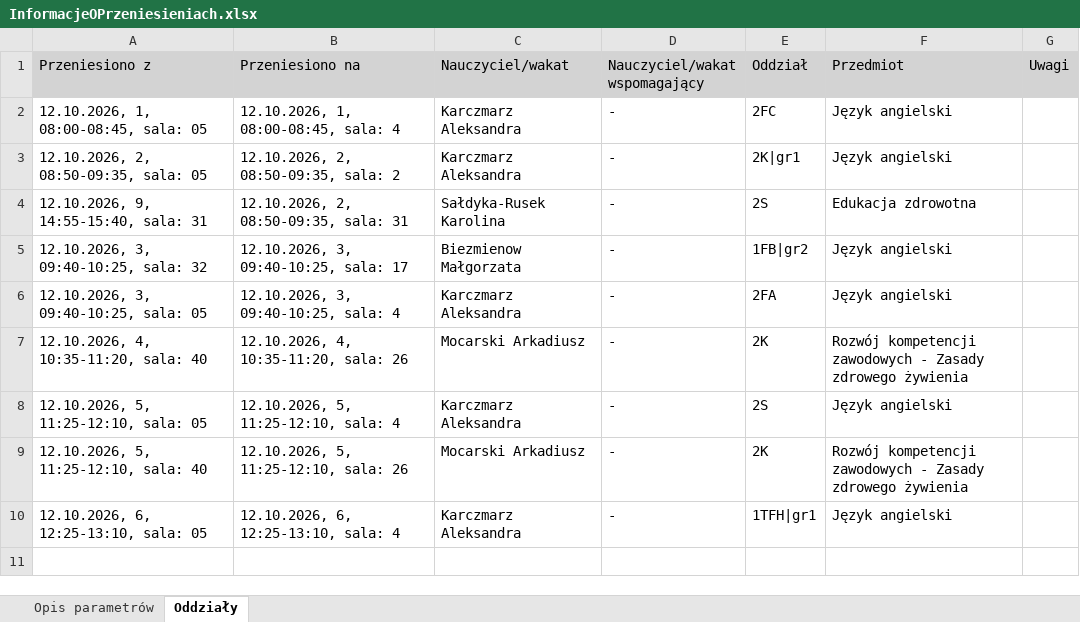
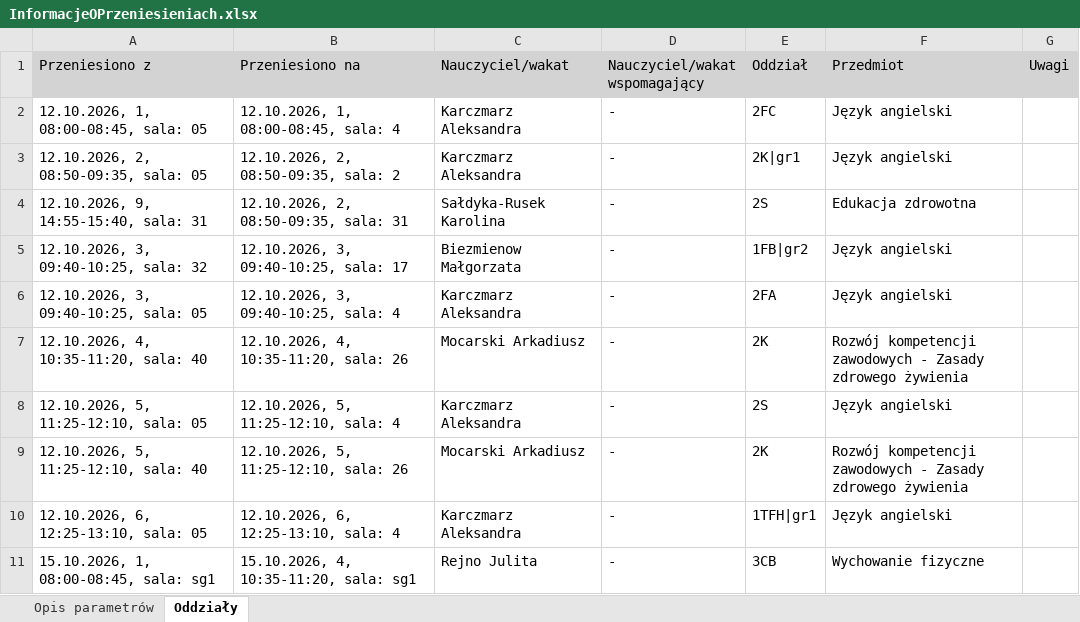
Before and after one commit to adeodatus11/zastepstwa, an Excel workbook: InformacjeOPrzeniesieniach.xlsx, sheet Oddziały, drawn as a sheet; values as stored, in another font and other column widths than the file's, no borders; the diff names each change by its address in the sheet, - before the commit and + after, or states it on an @@ line.

```diff
--- a/InformacjeOPrzeniesieniach.xlsx (sheet Oddziały)
+++ b/InformacjeOPrzeniesieniach.xlsx (sheet Oddziały)
+row 11: 15.10.2026, 1, 08:00-08:45, sala: sg1 | 15.10.2026, 4, 10:35-11:20, sala: sg1 | Rejno Julita | - | 3CB | Wychowanie fizyczne
```
Also changed, not shown: InformacjeOZastepstwach.xlsx.
